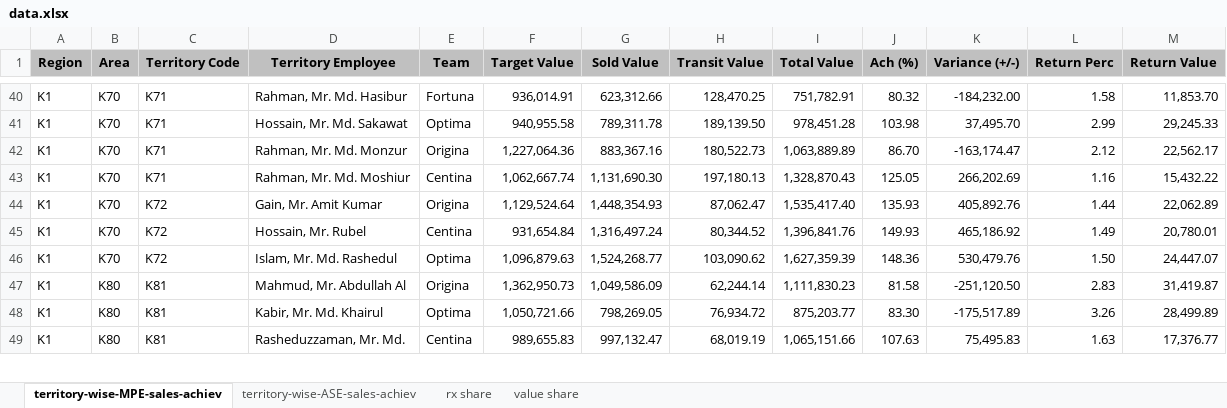
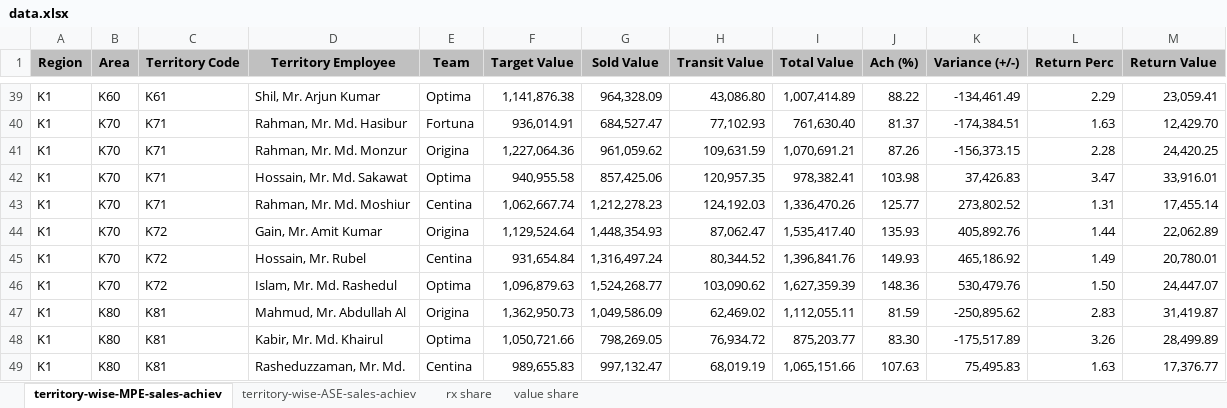
Before and after one commit to shafiqkazi/sales-dashboard, an Excel workbook: data.xlsx, sheet territory-wise-MPE-sales-achiev, drawn as a sheet; only a part is shown, gaps mark what is left out; values as stored, in another font and other column widths than the file's, no borders; removed rows and columns are numbered as before the commit, all else as after; the diff covers the shown part only; the diff names each change by its address in the sheet, - before the commit and + after, or states it on an @@ line.

Commit message:
Add files via upload

```diff
--- a/data.xlsx (sheet territory-wise-MPE-sales-achiev)
+++ b/data.xlsx (sheet territory-wise-MPE-sales-achiev)
+row 39: K1 | K60 | K61 | Shil, Mr. Arjun Kumar | Optima | 1,141,876.38 | 964,328.09 | 43,086.80 | 1,007,414.89 | 88.22 | -134,461.49 | 2.29 | 23,059.41
-G40 (Sold Value): 623,312.66
+G40 (Sold Value): 684,527.47
-H40 (Transit Value): 128,470.25
+H40 (Transit Value): 77,102.93
-I40 (Total Value): 751,782.91
+I40 (Total Value): 761,630.40
-J40 (Ach (%)): 80.32
+J40 (Ach (%)): 81.37
-K40 (Variance (+/-)): -184,232.00
+K40 (Variance (+/-)): -174,384.51
-L40 (Return Perc): 1.58
+L40 (Return Perc): 1.63
-M40 (Return Value): 11,853.70
+M40 (Return Value): 12,429.70
+row 41: K1 | K70 | K71 | Rahman, Mr. Md. Monzur | Origina | 1,227,064.36 | 961,059.62 | 109,631.59 | 1,070,691.21 | 87.26 | -156,373.15 | 2.28 | 24,420.25
-G42 (Sold Value): 789,311.78
+G42 (Sold Value): 857,425.06
-H42 (Transit Value): 189,139.50
+H42 (Transit Value): 120,957.35
-I42 (Total Value): 978,451.28
+I42 (Total Value): 978,382.41
-K42 (Variance (+/-)): 37,495.70
+K42 (Variance (+/-)): 37,426.83
-L42 (Return Perc): 2.99
+L42 (Return Perc): 3.47
-M42 (Return Value): 29,245.33
+M42 (Return Value): 33,916.01
-row 42: K1 | K70 | K71 | Rahman, Mr. Md. Monzur | Origina | 1,227,064.36 | 883,367.16 | 180,522.73 | 1,063,889.89 | 86.70 | -163,174.47 | 2.12 | 22,562.17
-G43 (Sold Value): 1,131,690.30
+G43 (Sold Value): 1,212,278.23
-H43 (Transit Value): 197,180.13
+H43 (Transit Value): 124,192.03
-I43 (Total Value): 1,328,870.43
+I43 (Total Value): 1,336,470.26
-J43 (Ach (%)): 125.05
+J43 (Ach (%)): 125.77
-K43 (Variance (+/-)): 266,202.69
+K43 (Variance (+/-)): 273,802.52
-L43 (Return Perc): 1.16
+L43 (Return Perc): 1.31
-M43 (Return Value): 15,432.22
+M43 (Return Value): 17,455.14
-H47 (Transit Value): 62,244.14
+H47 (Transit Value): 62,469.02
-I47 (Total Value): 1,111,830.23
+I47 (Total Value): 1,112,055.11
-J47 (Ach (%)): 81.58
+J47 (Ach (%)): 81.59
-K47 (Variance (+/-)): -251,120.50
+K47 (Variance (+/-)): -250,895.62
```
Also changed, not shown: 4 added rows, 5 removed rows and 199 edited cells elsewhere in this sheet, sheet territory-wise-ASE-sales-achiev.
